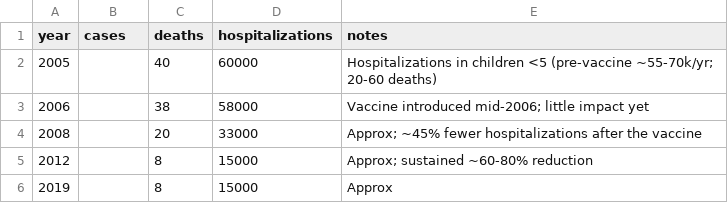
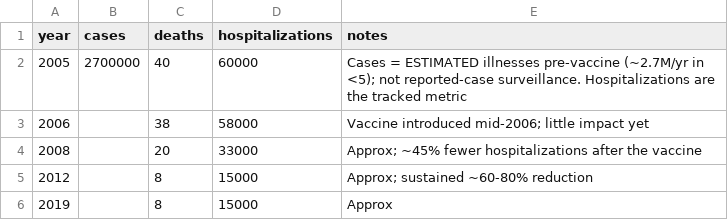
Before and after one commit to markbabbe/us-disease-trends-analysis, a CSV file: data/rotavirus.csv, drawn as a sheet.

```diff
--- a/data/rotavirus.csv
+++ b/data/rotavirus.csv
@@ -1,3 +1,3 @@
 year,cases,deaths,hospitalizations,notes
-2005,,40,60000,Hospitalizations in children <5 (pre-vaccine ~55-70k/yr; 20-60 deaths)
+2005,2700000,40,60000,Cases = ESTIMATED illnesses pre-vaccine (~2.7M/yr in <5); not reported-case surveillance. Hospitalizations are the tracked metric
 2006,,38,58000,Vaccine introduced mid-2006; little impact yet
```
Also changed, not shown: data/hepb.csv, 3 other files.
